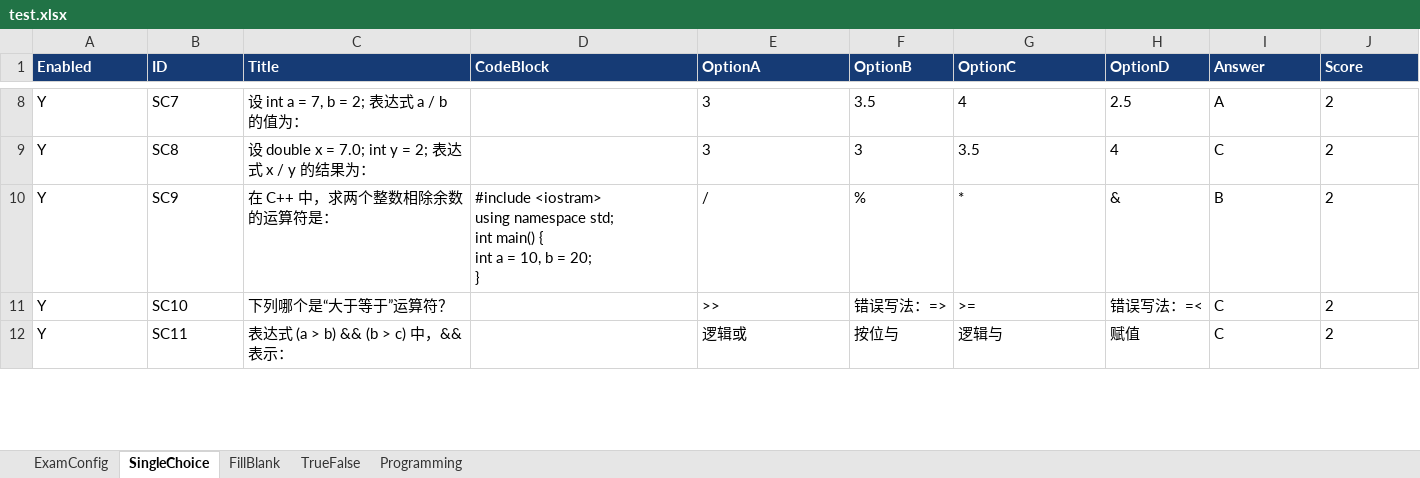
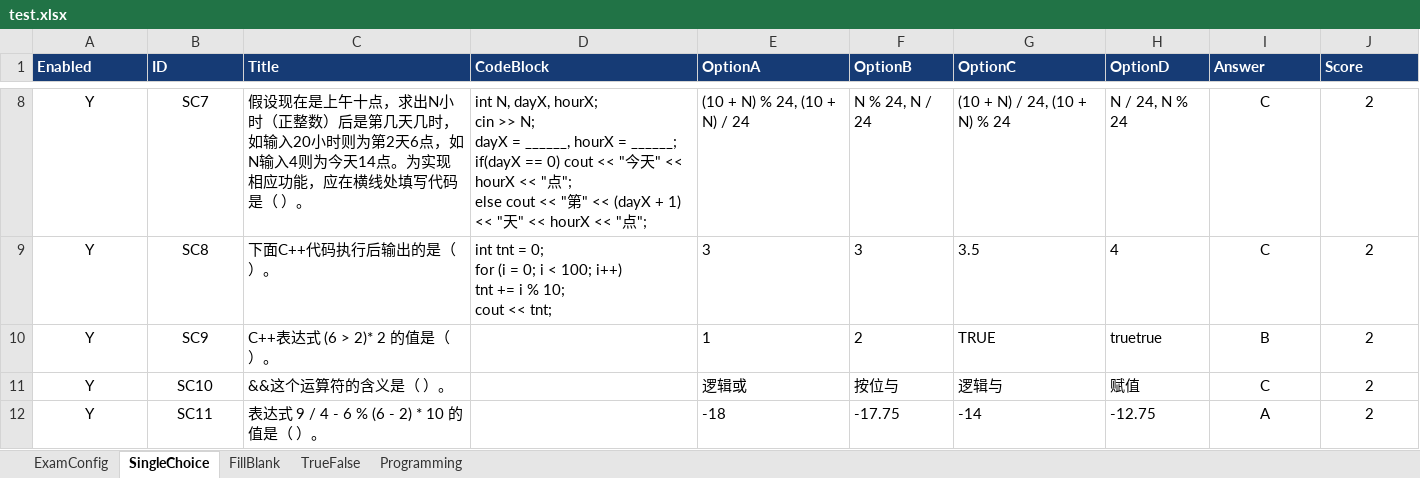
Before and after one commit to ChubbyPaw/Justudy, an Excel workbook: exams/test.xlsx, sheet SingleChoice, drawn as a sheet; only a part is shown, gaps mark what is left out; values as stored, in another font and other column widths than the file's, no borders; ↵ is a line break in a cell; the diff covers the shown part only; the diff names each change by its address in the sheet, - before the commit and + after, or states it on an @@ line.

```diff
--- a/exams/test.xlsx (sheet SingleChoice)
+++ b/exams/test.xlsx (sheet SingleChoice)
-A8:B12 alignment: left
+A8:B12 alignment: center
-C8 (Title): 设 int a = 7, b = 2; 表达式 a / b 的值为：
+C8 (Title): 假设现在是上午⼗点，求出N⼩时（正整数）后是第⼏天⼏时，如输⼊20⼩时则为第2天6点，如N输⼊4则为今天14点。为实现相应功能，应在横线处填写代码是（ ）。
-D8 (CodeBlock): (empty)
+D8 (CodeBlock): int N, dayX, hourX; ↵ cin >> N; ↵ dayX = ______, hourX = ______; ↵ if(dayX == 0) cout << "今天" << hourX << "点"; ↵ else cout << "第" << (dayX + 1) << "天" << hourX << "点";
-E8 (OptionA): 3
+E8 (OptionA): (10 + N) % 24, (10 + N) / 24
-F8 (OptionB): 3.5
+F8 (OptionB): N % 24, N / 24
-G8 (OptionC): 4
+G8 (OptionC): (10 + N) / 24, (10 + N) % 24
-H8 (OptionD): 2.5
+H8 (OptionD): N / 24, N % 24
-I8:J12 alignment: left
+I8:J12 alignment: center
-I8 (Answer): A
+I8 (Answer): C
-C9 (Title): 设 double x = 7.0; int y = 2; 表达式 x / y 的结果为：
+C9 (Title): 下⾯C++代码执⾏后输出的是（ ）。
-D9 (CodeBlock): (empty)
+D9 (CodeBlock): int tnt = 0; ↵ for (i = 0; i < 100; i++) ↵ tnt += i % 10; ↵ cout << tnt;
-C10 (Title): 在 C++ 中，求两个整数相除余数的运算符是：
+C10 (Title): C++表达式 (6 > 2)* 2 的值是（ ）。
-D10 (CodeBlock): #include <iostram> ↵ using namespace std; ↵ int main() { ↵ int a = 10, b = 20; ↵ }
+D10 (CodeBlock): (empty)
-E10 (OptionA): /
+E10 (OptionA): 1
-F10 (OptionB): %
+F10 (OptionB): 2
-G10 (OptionC): *
+G10 (OptionC): TRUE
-H10 (OptionD): &
+H10 (OptionD): truetrue
-C11 (Title): 下列哪个是“大于等于”运算符？
+C11 (Title): &&这个运算符的含义是（ ）。
-E11 (OptionA): >>
+E11 (OptionA): 逻辑或
-F11 (OptionB): 错误写法：=>
+F11 (OptionB): 按位与
-G11 (OptionC): >=
+G11 (OptionC): 逻辑与
-H11 (OptionD): 错误写法：=<
+H11 (OptionD): 赋值
-C12 (Title): 表达式 (a > b) && (b > c) 中，&& 表示：
+C12 (Title): 表达式 9 / 4 - 6 % (6 - 2) * 10 的值是（ ）。
-E12 (OptionA): 逻辑或
+E12 (OptionA): -18
-F12 (OptionB): 按位与
+F12 (OptionB): -17.75
-G12 (OptionC): 逻辑与
+G12 (OptionC): -14
-H12 (OptionD): 赋值
+H12 (OptionD): -12.75
-I12 (Answer): C
+I12 (Answer): A
```
Also changed, not shown: 15 removed rows, 55 edited cells and cell formats elsewhere in this sheet, sheet ExamConfig, sheet Programming, 1 other file.
